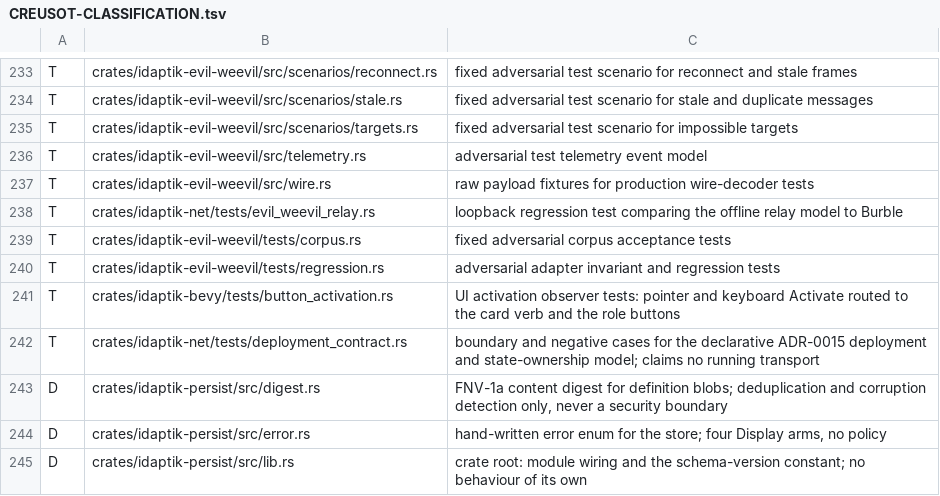
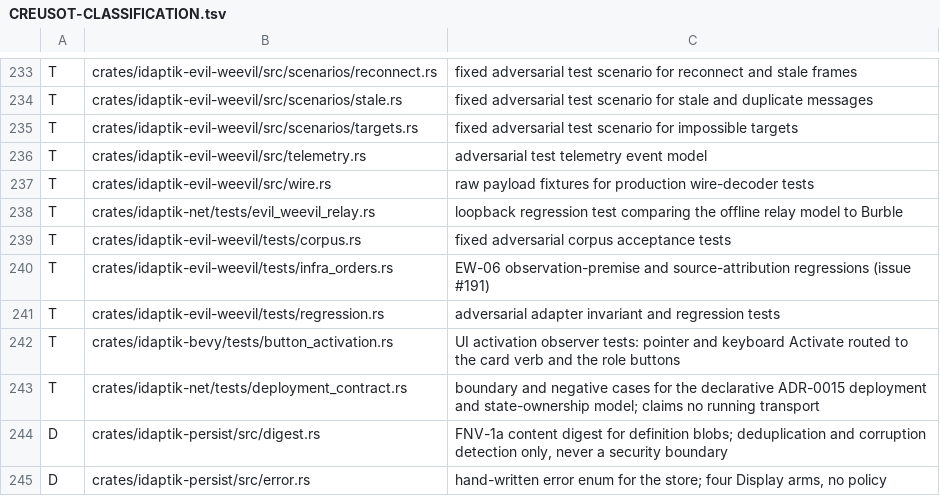
Before and after one commit to catachresis-colloquium/IDApTIK, a TSV file: crates/CREUSOT-CLASSIFICATION.tsv, drawn as a sheet; only a part is shown, gaps mark what is left out; the shorter side is filled out with more unchanged rows; the diff names each change by its address in the sheet, - before the commit and + after, or states it on an @@ line.

Commit message:
test(weevil): prove EW-06 hears the intended diversion
Replay the frontier probe in the position shadow, match observations to the scene diversion source and same-tick guard announcement, and add negative controls for the quiet/out-of-range setup and missing companion-noise argument. Require the EW-06 replay artifact in the offline gate and reconcile the runbook/ADR wording.

Signed-off-by: hyperpolymath <6759885+hyperpolymath@users.noreply.github.com>

Co-authored-by: arena-agent <297053741+arena-agent@users.noreply.github.com>

```diff
--- a/crates/CREUSOT-CLASSIFICATION.tsv
+++ b/crates/CREUSOT-CLASSIFICATION.tsv
+row 240: T | crates/idaptik-evil-weevil/tests/infra_orders.rs | EW-06 observation-premise and source-attribution regressions (issue #191)
```
Also changed, not shown: 5 other files.
